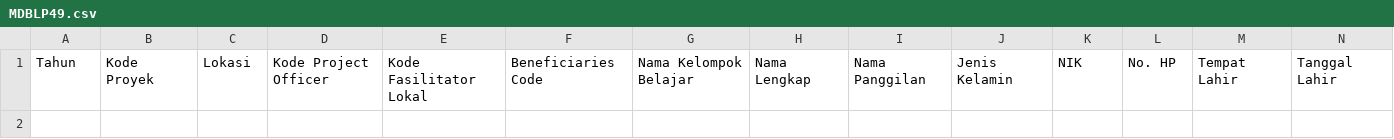
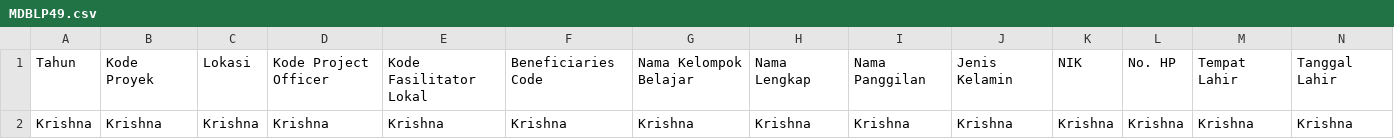
Before and after one commit to anhsirkwijaya/Map-Beyond-Border, a CSV file: assets/media/MDBLP49.csv, drawn as a sheet; only a part is shown; rows hold the shown columns only; the diff names each change by its address in the sheet, - before the commit and + after, or states it on an @@ line.

Commit message:
Update MDBLP49.csv

```diff
--- a/assets/media/MDBLP49.csv
+++ b/assets/media/MDBLP49.csv
+row 2: Krishna | Krishna | Krishna | Krishna | Krishna | Krishna | Krishna | Krishna | Krishna | Krishna | Krishna | Krishna | Krishna | Krishna
```
